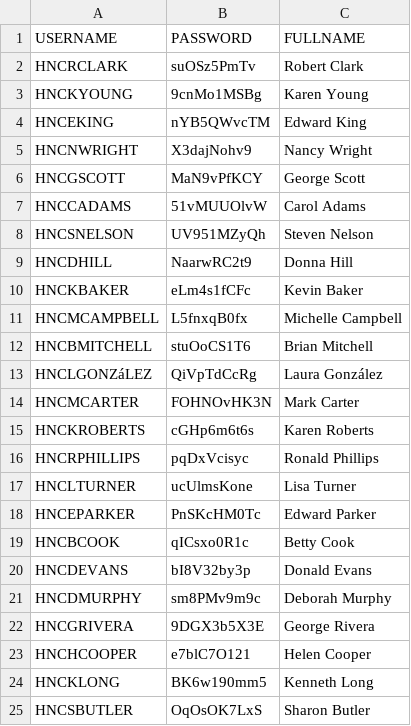
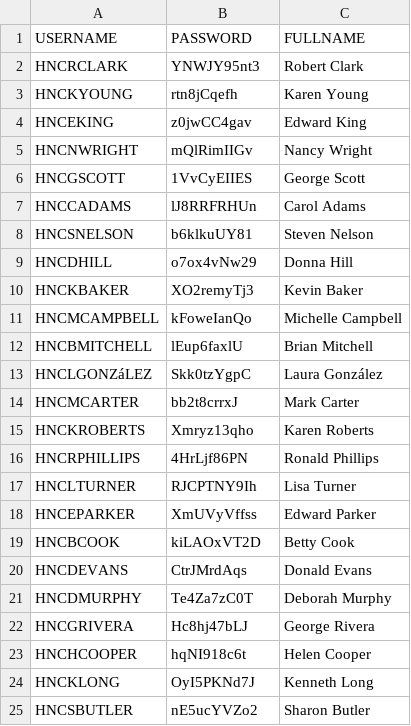
Before and after one commit to kennyHH/AWS, a CSV file: users_csv/hncothers.csv, drawn as a sheet.

```diff
--- a/users_csv/hncothers.csv
+++ b/users_csv/hncothers.csv
@@ -1,25 +1,25 @@
 USERNAME,PASSWORD,FULLNAME
-HNCRCLARK,suOSz5PmTv,Robert Clark
-HNCKYOUNG,9cnMo1MSBg,Karen Young
-HNCEKING,nYB5QWvcTM,Edward King
-HNCNWRIGHT,X3dajNohv9,Nancy Wright
-HNCGSCOTT,MaN9vPfKCY,George Scott
-HNCCADAMS,51vMUUOlvW,Carol Adams
-HNCSNELSON,UV951MZyQh,Steven Nelson
-HNCDHILL,NaarwRC2t9,Donna Hill
-HNCKBAKER,eLm4s1fCFc,Kevin Baker
-HNCMCAMPBELL,L5fnxqB0fx,Michelle Campbell
-HNCBMITCHELL,stuOoCS1T6,Brian Mitchell
-HNCLGONZáLEZ,QiVpTdCcRg,Laura González
-HNCMCARTER,FOHNOvHK3N,Mark Carter
-HNCKROBERTS,cGHp6m6t6s,Karen Roberts
-HNCRPHILLIPS,pqDxVcisyc,Ronald Phillips
-HNCLTURNER,ucUlmsKone,Lisa Turner
-HNCEPARKER,PnSKcHM0Tc,Edward Parker
-HNCBCOOK,qICsxo0R1c,Betty Cook
-HNCDEVANS,bI8V32by3p,Donald Evans
-HNCDMURPHY,sm8PMv9m9c,Deborah Murphy
-HNCGRIVERA,9DGX3b5X3E,George Rivera
-HNCHCOOPER,e7blC7O121,Helen Cooper
-HNCKLONG,BK6w190mm5,Kenneth Long
-HNCSBUTLER,OqOsOK7LxS,Sharon Butler
+HNCRCLARK,YNWJY95nt3,Robert Clark
+HNCKYOUNG,rtn8jCqefh,Karen Young
+HNCEKING,z0jwCC4gav,Edward King
+HNCNWRIGHT,mQlRimIIGv,Nancy Wright
+HNCGSCOTT,1VvCyEIIES,George Scott
+HNCCADAMS,lJ8RRFRHUn,Carol Adams
+HNCSNELSON,b6klkuUY81,Steven Nelson
+HNCDHILL,o7ox4vNw29,Donna Hill
+HNCKBAKER,XO2remyTj3,Kevin Baker
+HNCMCAMPBELL,kFoweIanQo,Michelle Campbell
+HNCBMITCHELL,lEup6faxlU,Brian Mitchell
+HNCLGONZáLEZ,Skk0tzYgpC,Laura González
+HNCMCARTER,bb2t8crrxJ,Mark Carter
+HNCKROBERTS,Xmryz13qho,Karen Roberts
+HNCRPHILLIPS,4HrLjf86PN,Ronald Phillips
+HNCLTURNER,RJCPTNY9Ih,Lisa Turner
+HNCEPARKER,XmUVyVffss,Edward Parker
+HNCBCOOK,kiLAOxVT2D,Betty Cook
+HNCDEVANS,CtrJMrdAqs,Donald Evans
+HNCDMURPHY,Te4Za7zC0T,Deborah Murphy
+HNCGRIVERA,Hc8hj47bLJ,George Rivera
+HNCHCOOPER,hqNI918c6t,Helen Cooper
+HNCKLONG,OyI5PKNd7J,Kenneth Long
+HNCSBUTLER,nE5ucYVZo2,Sharon Butler
```
Also changed, not shown: users_csv/hnccssa.csv, users_csv/hncwebmr.csv, 2 other files.
